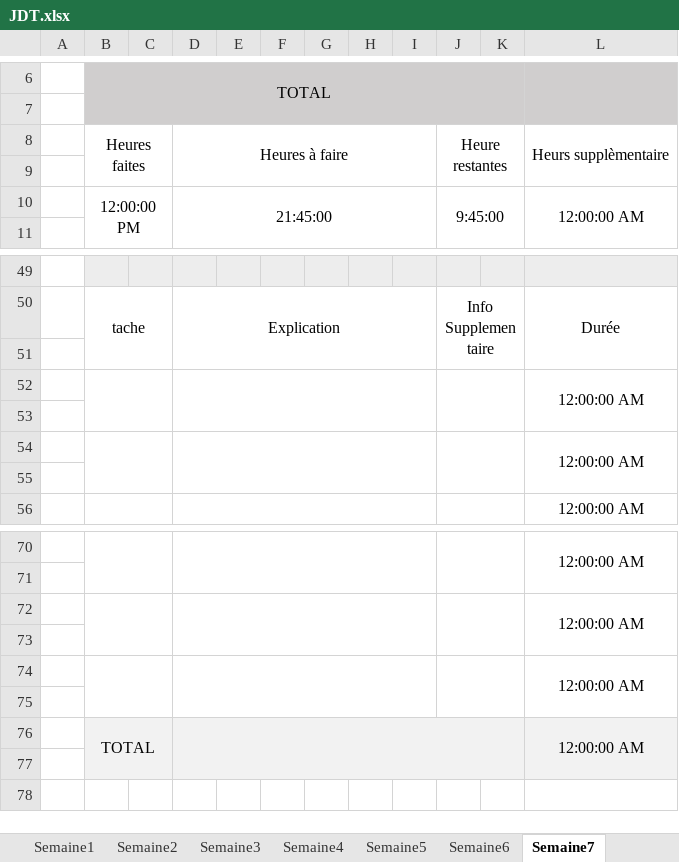
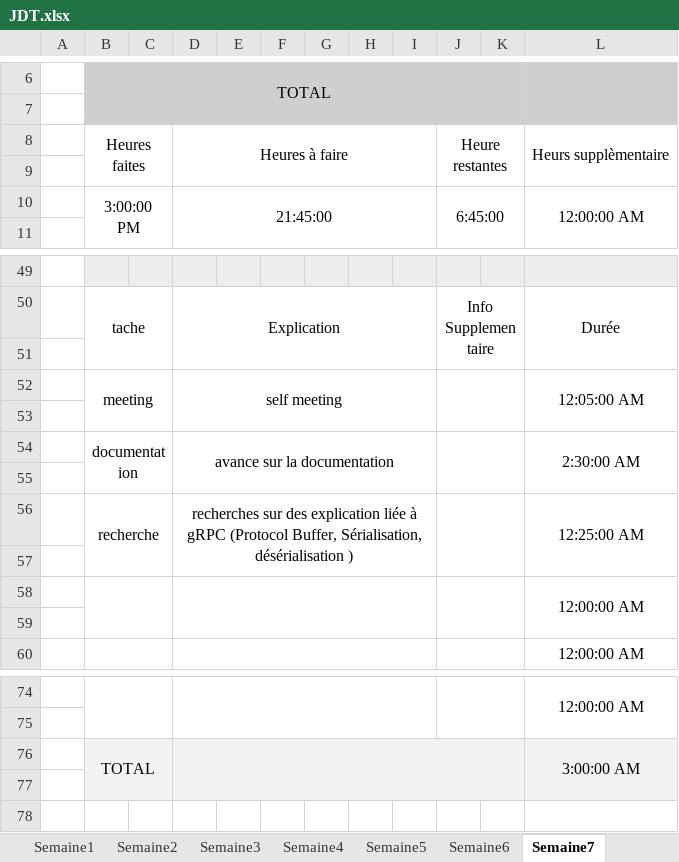
Before and after one commit to Morgan-DD/Shadow_Scan, an Excel workbook: documents/JDT/JDT.xlsx, sheet Semaine7, drawn as a sheet; only a part is shown, gaps mark what is left out; values as stored, in another font and other column widths than the file's, no borders; removed rows and columns are numbered as before the commit, all else as after; the diff names each change by its address in the sheet, - before the commit and + after, or states it on an @@ line.

Commit message:
update JDT and documentation

```diff
--- a/documents/JDT/JDT.xlsx (sheet Semaine7)
+++ b/documents/JDT/JDT.xlsx (sheet Semaine7)
-B10: 12:00:00 PM
+B10: 3:00:00 PM
-J10: 9:45:00
+J10: 6:45:00
+row 52:  | meeting |  | self meeting |  |  |  |  |  |  |  | 12:05:00 AM
-B52:C53 merged
-D52:I53 merged
-J52:K53 merged
-L53: 12:00:00 AM
+L53: (empty)
-L52:L53 merged
+row 54:  | documentation |  | avance sur la documentation |  |  |  |  |  |  |  | 2:30:00 AM
+row 55: (empty)
+row 56:  | recherche |  | recherches sur des explication liée à gRPC (Protocol Buffer, Sérialisation, désérialisation ) |  |  |  |  |  |  |  | 12:25:00 AM
-row 72:  |  |  |  |  |  |  |  |  |  |  | 12:00:00 AM
-row 73: (empty)
-row 74:  |  |  |  |  |  |  |  |  |  |  | 12:00:00 AM
-row 75: (empty)
-L76: 12:00:00 AM
+L76: 3:00:00 AM
```
Also changed, not shown: 48 other files.
